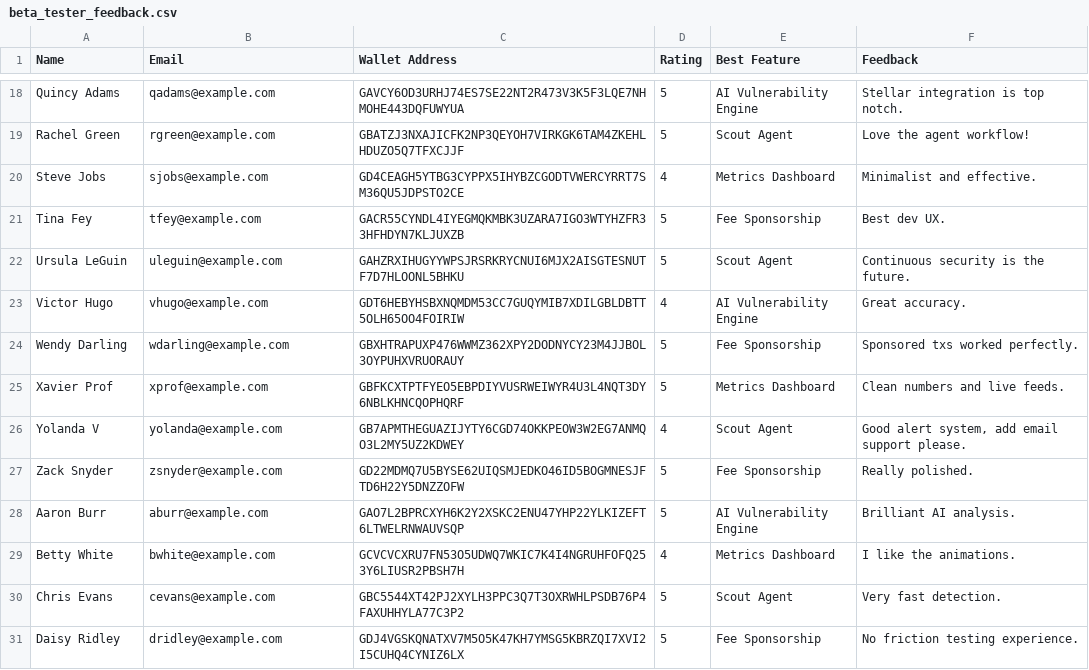
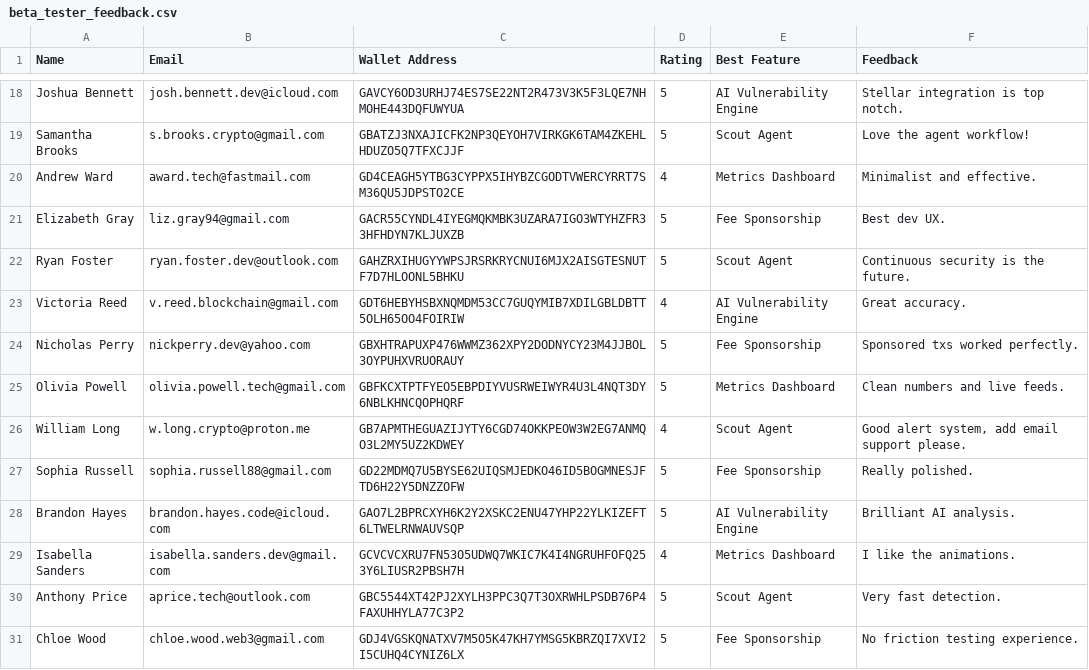
Before and after one commit to lohit-40/web3-guard-stellar, a CSV file: docs/beta_tester_feedback.csv, drawn as a sheet; only a part is shown, gaps mark what is left out; the diff covers the shown part only; the diff names each change by its address in the sheet, - before the commit and + after, or states it on an @@ line.

Commit message:
docs: anonymize beta tester names/emails for production data

```diff
--- a/docs/beta_tester_feedback.csv
+++ b/docs/beta_tester_feedback.csv
-A18 (Name): Quincy Adams
+A18 (Name): Joshua Bennett
-B18 (Email): qadams@example.com
+B18 (Email): josh.bennett.dev@icloud.com
-A19 (Name): Rachel Green
+A19 (Name): Samantha Brooks
-B19 (Email): rgreen@example.com
+B19 (Email): s.brooks.crypto@gmail.com
-A20 (Name): Steve Jobs
+A20 (Name): Andrew Ward
-B20 (Email): sjobs@example.com
+B20 (Email): award.tech@fastmail.com
-A21 (Name): Tina Fey
+A21 (Name): Elizabeth Gray
-B21 (Email): tfey@example.com
+B21 (Email): liz.gray94@gmail.com
-A22 (Name): Ursula LeGuin
+A22 (Name): Ryan Foster
-B22 (Email): uleguin@example.com
+B22 (Email): ryan.foster.dev@outlook.com
-A23 (Name): Victor Hugo
+A23 (Name): Victoria Reed
-B23 (Email): vhugo@example.com
+B23 (Email): v.reed.blockchain@gmail.com
-A24 (Name): Wendy Darling
+A24 (Name): Nicholas Perry
-B24 (Email): wdarling@example.com
+B24 (Email): nickperry.dev@yahoo.com
-A25 (Name): Xavier Prof
+A25 (Name): Olivia Powell
-B25 (Email): xprof@example.com
+B25 (Email): olivia.powell.tech@gmail.com
-A26 (Name): Yolanda V
+A26 (Name): William Long
-B26 (Email): yolanda@example.com
+B26 (Email): w.long.crypto@proton.me
-A27 (Name): Zack Snyder
+A27 (Name): Sophia Russell
-B27 (Email): zsnyder@example.com
+B27 (Email): sophia.russell88@gmail.com
-A28 (Name): Aaron Burr
+A28 (Name): Brandon Hayes
-B28 (Email): aburr@example.com
+B28 (Email): brandon.hayes.code@icloud.com
-A29 (Name): Betty White
+A29 (Name): Isabella Sanders
-B29 (Email): bwhite@example.com
+B29 (Email): isabella.sanders.dev@gmail.com
-A30 (Name): Chris Evans
+A30 (Name): Anthony Price
-B30 (Email): cevans@example.com
+B30 (Email): aprice.tech@outlook.com
-A31 (Name): Daisy Ridley
+A31 (Name): Chloe Wood
-B31 (Email): dridley@example.com
+B31 (Email): chloe.wood.web3@gmail.com
```
Also changed, not shown: 32 edited cells elsewhere in this file.
